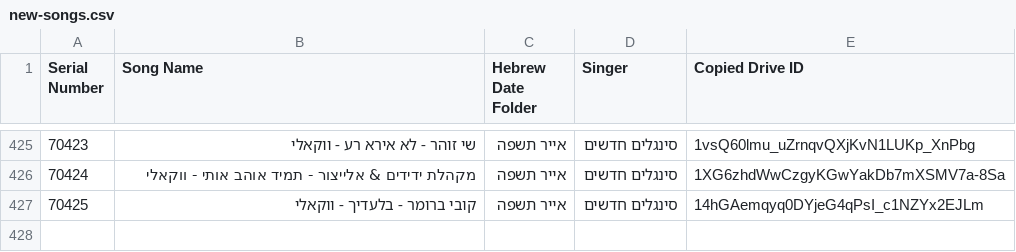
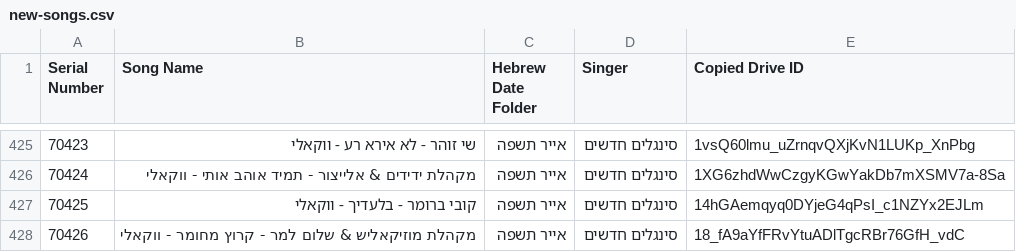
Before and after one commit to NHLOCAL/shir-bot, a CSV file: drive_data/new-songs.csv, drawn as a sheet; only a part is shown, gaps mark what is left out.

```diff
--- a/drive_data/new-songs.csv
+++ b/drive_data/new-songs.csv
@@ -427 +427,2 @@ Serial Number,Song Name,Hebrew Date Folder,Singer,Copied Drive ID
 70425,קובי ברומר - בלעדיך - ווקאלי,אייר תשפה,סינגלים חדשים,14hGAemqyq0DYjeG4qPsI_c1NZYx2EJLm
+70426,מקהלת מוזיקאליש & שלום למר - קרוץ מחומר - ווקאלי,אייר תשפה,סינגלים חדשים,18_fA9aYfFRvYtuADlTgcRBr76GfH_vdC
```
Also changed, not shown: 2 other files.
